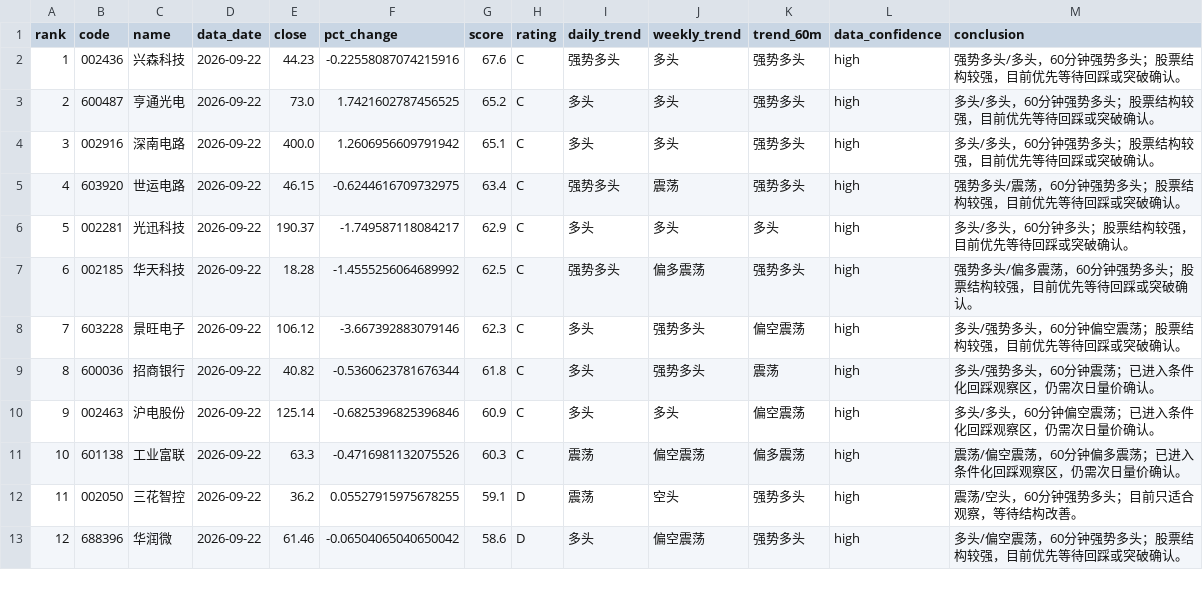
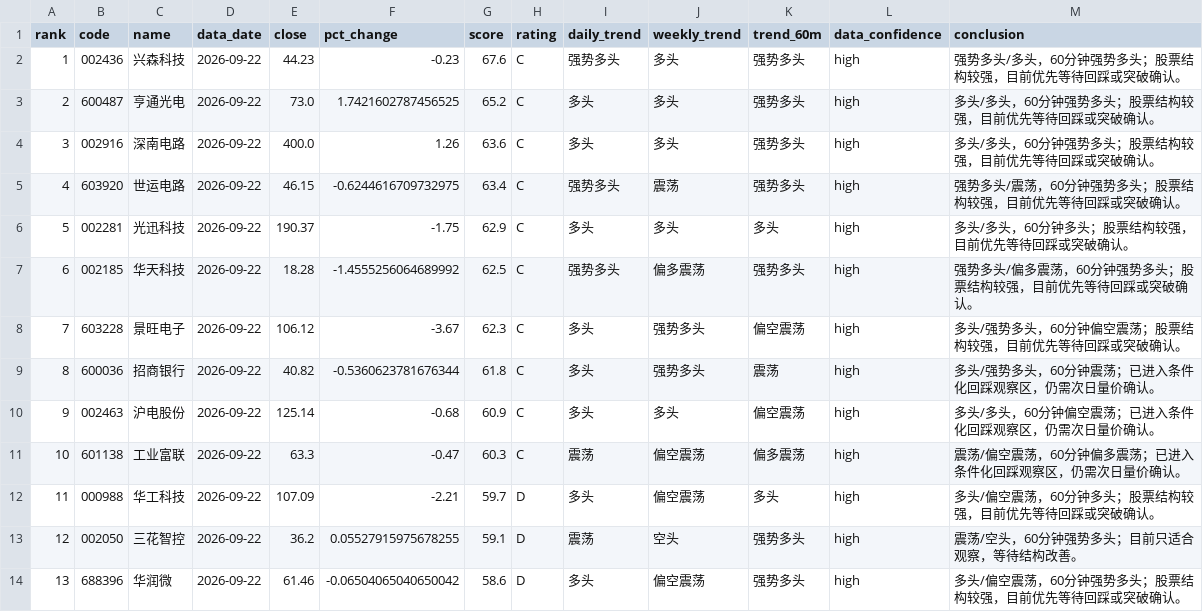
Before and after one commit to jjjbhbk582-hub/daily_stock_analysis, a CSV file: close_review_engine/data/processed/2026-09-22/ranking.csv, drawn as a sheet; only a part is shown; addresses are those after the commit; the diff covers the shown part only; the diff names each change by its address in the sheet, - before the commit and + after, or states it on an @@ line.

```diff
--- a/close_review_engine/data/processed/2026-09-22/ranking.csv
+++ b/close_review_engine/data/processed/2026-09-22/ranking.csv
-F2 (pct_change): -0.22558087074215916
+F2 (pct_change): -0.23
-F4 (pct_change): 1.2606956609791942
+F4 (pct_change): 1.26
-G4 (score): 65.1
+G4 (score): 63.6
-F6 (pct_change): -1.749587118084217
+F6 (pct_change): -1.75
-F8 (pct_change): -3.667392883079146
+F8 (pct_change): -3.67
-F10 (pct_change): -0.6825396825396846
+F10 (pct_change): -0.68
-F11 (pct_change): -0.4716981132075526
+F11 (pct_change): -0.47
+row 12: 11 | 000988 | 华工科技 | 2026-09-22 | 107.09 | -2.21 | 59.7 | D | 多头 | 偏空震荡 | 多头 | high | 多头/偏空震荡，60分钟多头；股票结构较强，目前优先等待回踩或突破确认。
@@ column A (rank) renumbered between rows 13 and 51 @@
```
Also changed, not shown: 4 added rows, 5 removed rows and 6 edited cells elsewhere in this file, 4 other files.
